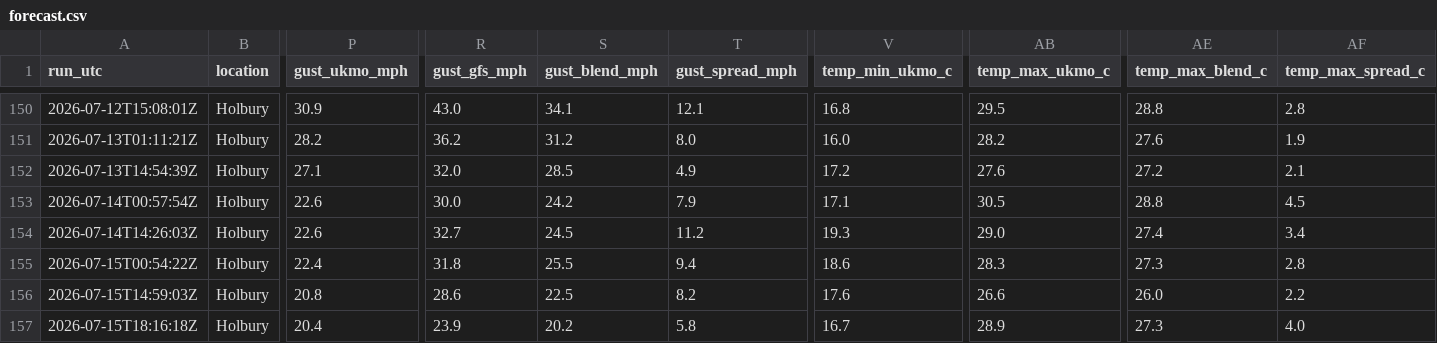
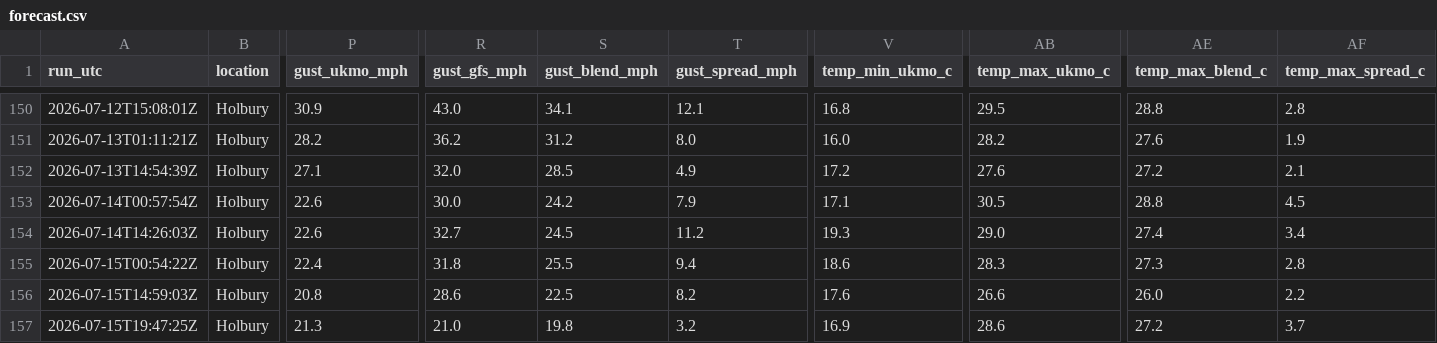
Before and after one commit to alivebe-a11y/weat, a CSV file: data/forecast.csv, drawn as a sheet; only a part is shown, gaps mark what is left out; the diff names each change by its address in the sheet, - before the commit and + after, or states it on an @@ line.

```diff
--- a/data/forecast.csv
+++ b/data/forecast.csv
-A157 (run_utc): 2026-07-15T18:16:18Z
+A157 (run_utc): 2026-07-15T19:47:25Z
-P157 (gust_ukmo_mph): 20.4
+P157 (gust_ukmo_mph): 21.3
-R157 (gust_gfs_mph): 23.9
+R157 (gust_gfs_mph): 21.0
-S157 (gust_blend_mph): 20.2
+S157 (gust_blend_mph): 19.8
-T157 (gust_spread_mph): 5.8
+T157 (gust_spread_mph): 3.2
-V157 (temp_min_ukmo_c): 16.7
+V157 (temp_min_ukmo_c): 16.9
-AB157 (temp_max_ukmo_c): 28.9
+AB157 (temp_max_ukmo_c): 28.6
-AE157 (temp_max_blend_c): 27.3
+AE157 (temp_max_blend_c): 27.2
-AF157 (temp_max_spread_c): 4.0
+AF157 (temp_max_spread_c): 3.7
```
